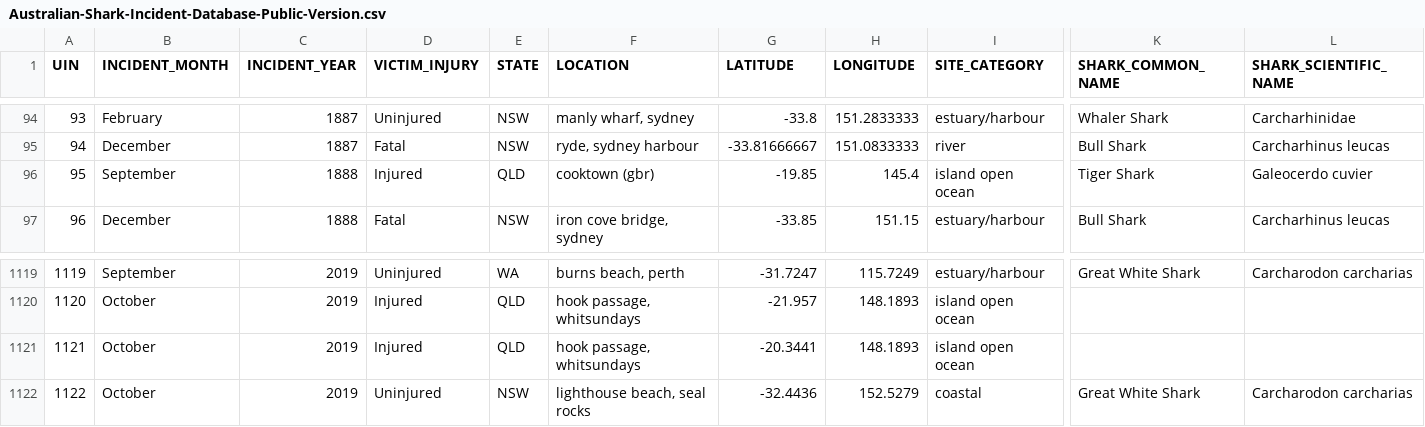
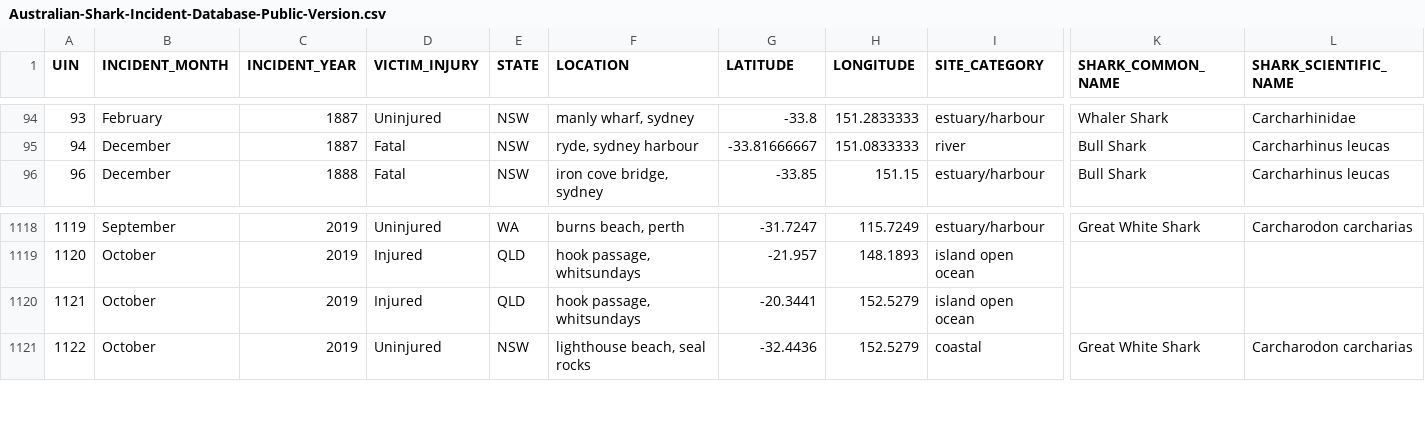
Before and after one commit to Kendr1cK-Lee/fit3179, a CSV file: fit3179_a2/data/Australian-Shark-Incident-Database-Public-Version.csv, drawn as a sheet; only a part is shown, gaps mark what is left out; removed rows and columns are numbered as before the commit, all else as after; rows hold the shown columns only; the diff names each change by its address in the sheet, - before the commit and + after, or states it on an @@ line.

Commit message:
cleaning dataset

```diff
--- a/fit3179_a2/data/Australian-Shark-Incident-Database-Public-Version.csv
+++ b/fit3179_a2/data/Australian-Shark-Incident-Database-Public-Version.csv
-row 96: 95 | September | 1888 | Injured | QLD | cooktown (gbr) | -19.85 | 145.4 | island open ocean | Tiger Shark | Galeocerdo cuvier
-H1120 (LONGITUDE): 148.1893
+H1120 (LONGITUDE): 152.5279
```
